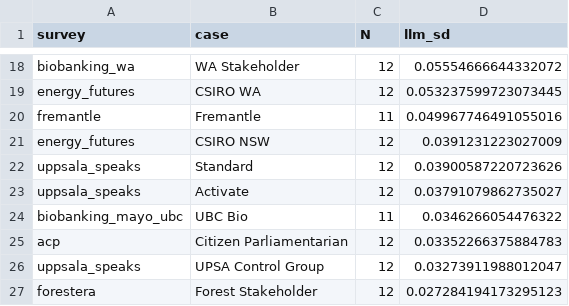
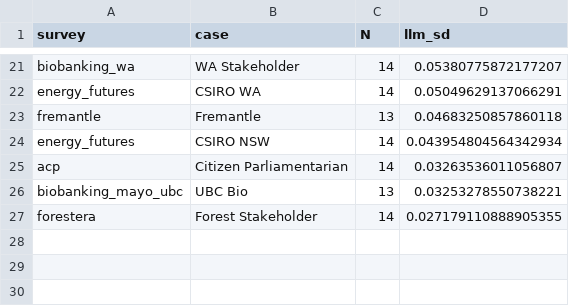
Before and after one commit to gumbelino/drillm, a CSV file: analysis/llm_sd.csv, drawn as a sheet; only a part is shown, gaps mark what is left out; removed rows and columns are numbered as before the commit, all else as after; the diff covers the shown part only; the diff names each change by its address in the sheet, - before the commit and + after, or states it on an @@ line.

```diff
--- a/analysis/llm_sd.csv
+++ b/analysis/llm_sd.csv
-C21:C22 (N): 12
+C21:C22 (N): 14
-D21 (llm_sd): 0.05554666644332072
+D21 (llm_sd): 0.05380775872177207
-D22 (llm_sd): 0.053237599723073445
+D22 (llm_sd): 0.05049629137066291
-C23 (N): 11
+C23 (N): 13
-D23 (llm_sd): 0.049967746491055016
+D23 (llm_sd): 0.04683250857860118
-C24 (N): 12
+C24 (N): 14
-D24 (llm_sd): 0.0391231223027009
+D24 (llm_sd): 0.043954804564342934
-row 22: uppsala_speaks | Standard | 12 | 0.03900587220723626
-row 23: uppsala_speaks | Activate | 12 | 0.03791079862735027
-row 24: biobanking_mayo_ubc | UBC Bio | 11 | 0.0346266054476322
-C25 (N): 12
+C25 (N): 14
-D25 (llm_sd): 0.03352266375884783
+D25 (llm_sd): 0.03263536011056807
-row 26: uppsala_speaks | UPSA Control Group | 12 | 0.03273911988012047
+row 26: biobanking_mayo_ubc | UBC Bio | 13 | 0.03253278550738221
-C27 (N): 12
+C27 (N): 14
-D27 (llm_sd): 0.027284194173295123
+D27 (llm_sd): 0.027179110888905355
```
Also changed, not shown: 9 added rows, 6 removed rows and 20 edited cells elsewhere in this file, analysis/alpha_results.csv, analysis/cost_tokens.csv, 7 other files.
